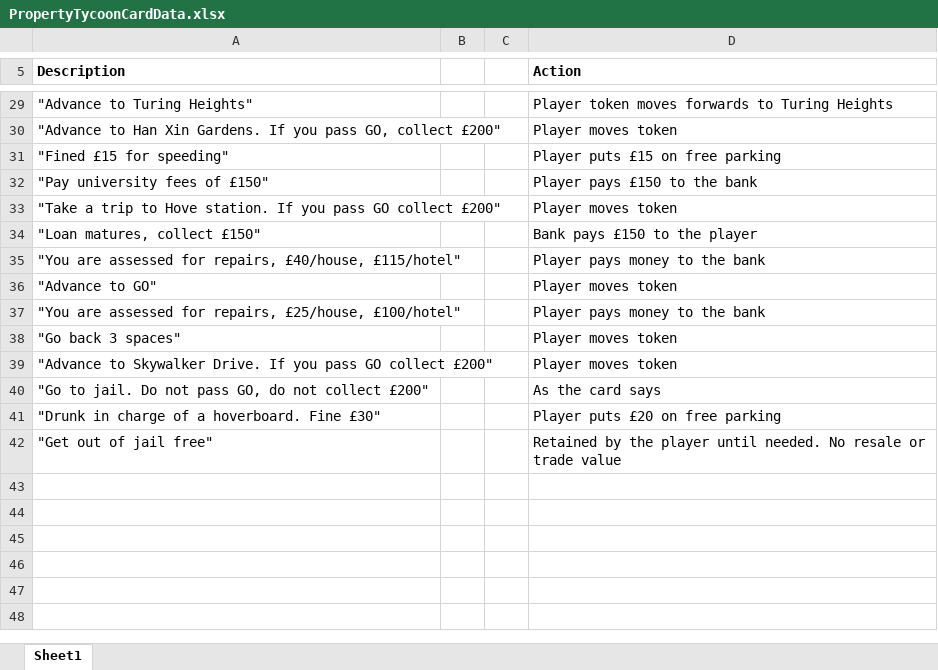
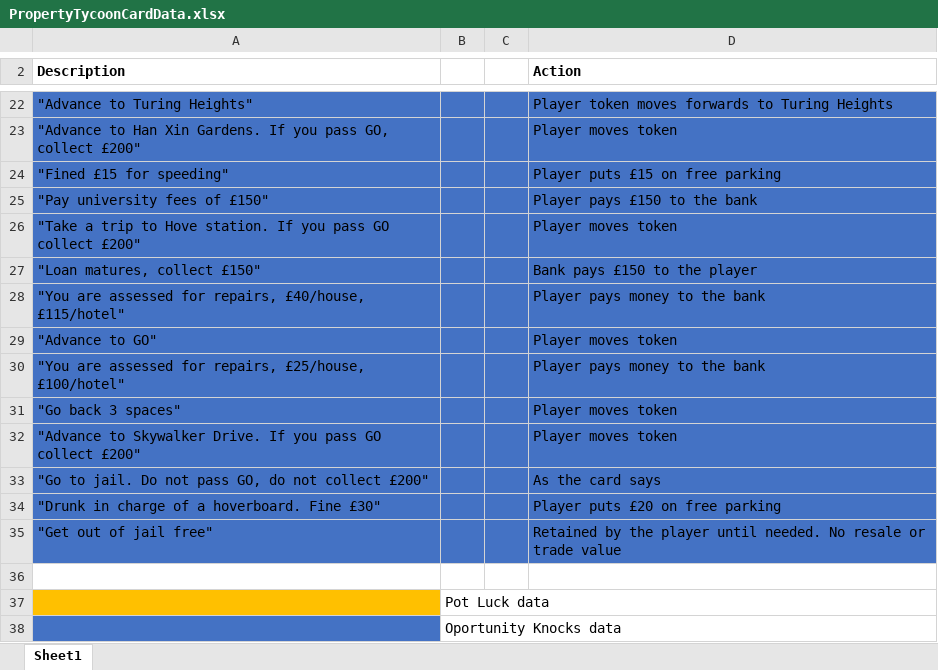
Before and after one commit to Gabv05/Property_Tycoon_FX, an Excel workbook: data/PropertyTycoonCardData.xlsx, sheet Sheet1, drawn as a sheet; only a part is shown, gaps mark what is left out; values as stored, in another font and other column widths than the file's, no borders; addresses are those after the commit; the diff covers the shown part only; the diff names each change by its address in the sheet, - before the commit and + after, or states it on an @@ line.

```diff
--- a/data/PropertyTycoonCardData.xlsx (sheet Sheet1)
+++ b/data/PropertyTycoonCardData.xlsx (sheet Sheet1)
-A22:D35 fill: none
+A22:D35 fill: #4472C4
+row 36: (empty)
+row 37:  | Pot Luck data
+row 38:  | Oportunity Knocks data
```
Also changed, not shown: 7 removed rows and cell formats elsewhere in this sheet, 4 other files.
